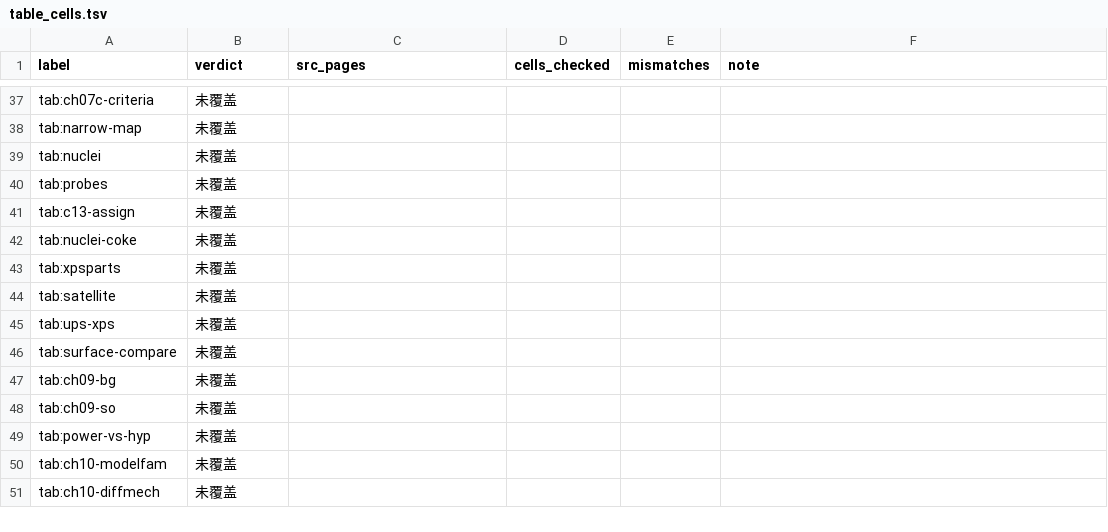
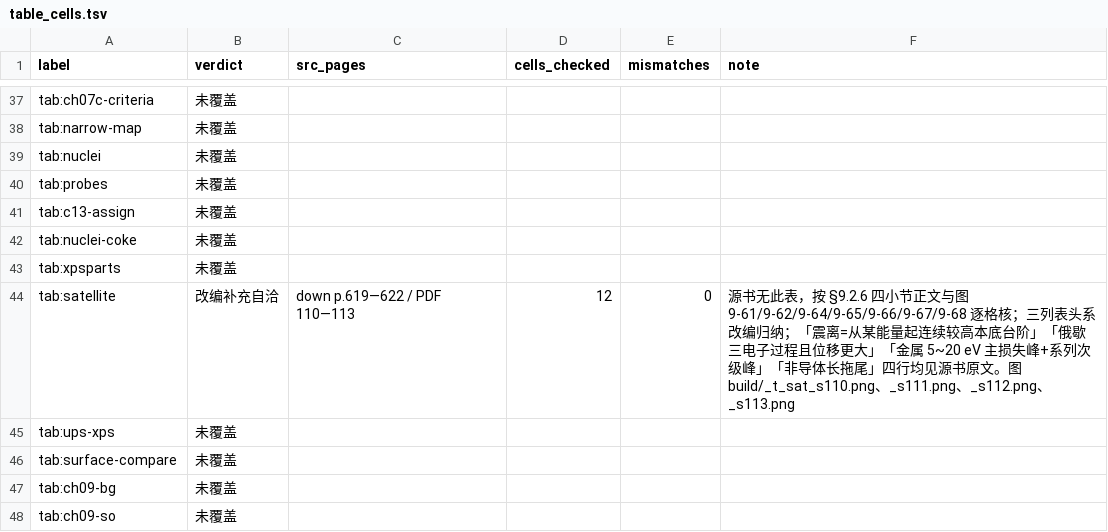
Before and after one commit to Yuhan-xue/catalysis-methods-essentials, a TSV file: sources/table_cells.tsv, drawn as a sheet; only a part is shown, gaps mark what is left out; the shorter side is filled out with more unchanged rows.

Commit message:
验收(逐表)：tab:satellite（9-2）逐单元格核对完成，T1c 10 张
- 新建 sources/logs/cells_tab_satellite.tsv（15 行：3 列表头 + 4 行 x 3 列 = 12 单元格），
  逐格对照下册 p.619—622（PDF 110—113）正文与图 9-61/9-62/9-64/9-65/9-66/9-67/9-68。
- sources/logs/tables_t2.tsv 记 tab:satellite = 改编补充自洽（源书无对应表，三列表头系改编）。
- 台账重生成：table_cells.tsv/.md、table_status.md（T1c 9→10，T2 50→49）。
- 证据图 build/_t_sat_s110.png、_s111.png、_s112.png、_s113.png。

```diff
--- a/sources/table_cells.tsv
+++ b/sources/table_cells.tsv
@@ -43,3 +43,3 @@ tab:nuclei-coke	未覆盖
 tab:xpsparts	未覆盖				
-tab:satellite	未覆盖				
+tab:satellite	改编补充自洽	down p.619—622 / PDF 110—113	12	0	源书无此表，按 §9.2.6 四小节正文与图9-61/9-62/9-64/9-65/9-66/9-67/9-68 逐格核；三列表头系改编归纳；「震离=从某能量起连续较高本底台阶」「俄歇三电子过程且位移更大」「金属 5~20 eV 主损失峰+系列次级峰」「非导体长拖尾」四行均见源书原文。图 build/_t_sat_s110.png、_s111.png、_s112.png、_s113.png
 tab:ups-xps	未覆盖				
```
Also changed, not shown: sources/logs/tables_t2.tsv, 3 other files.
